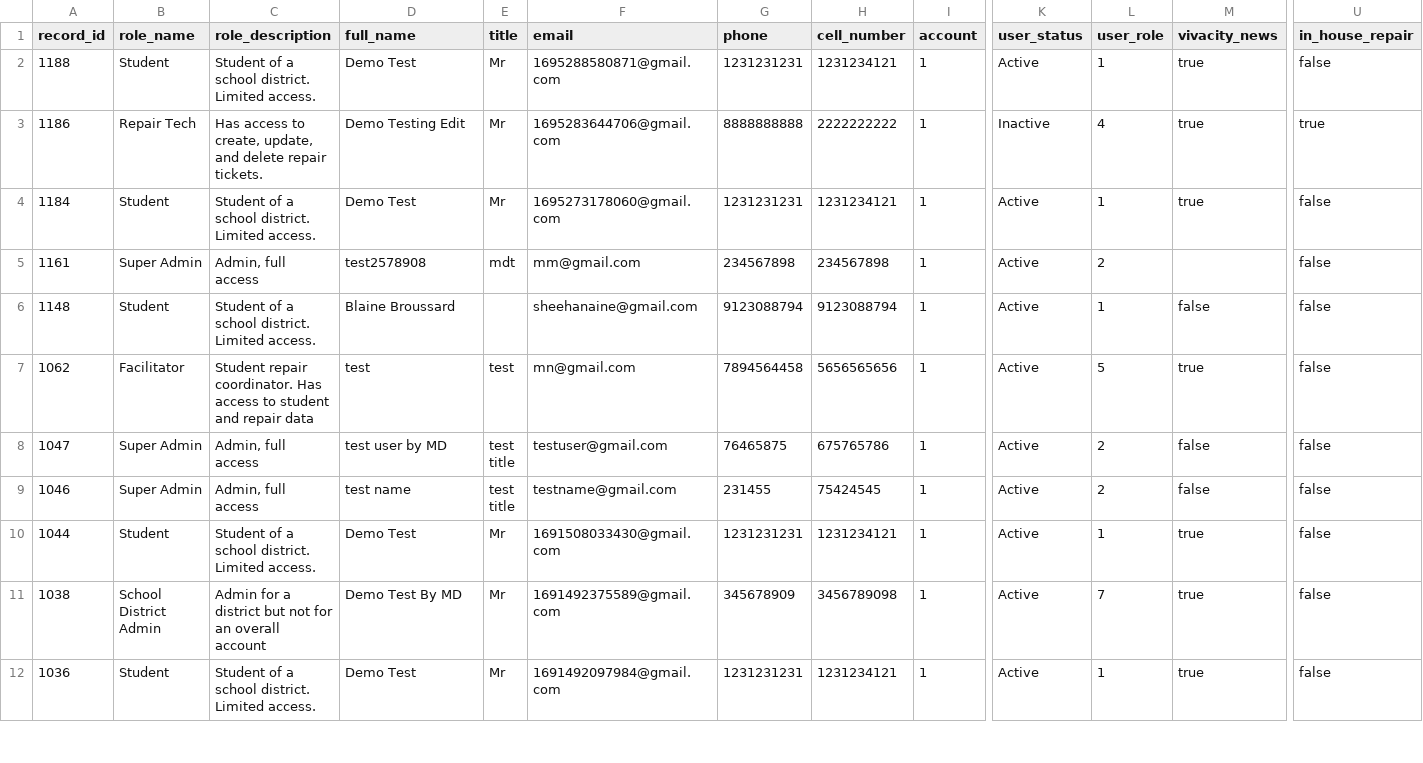
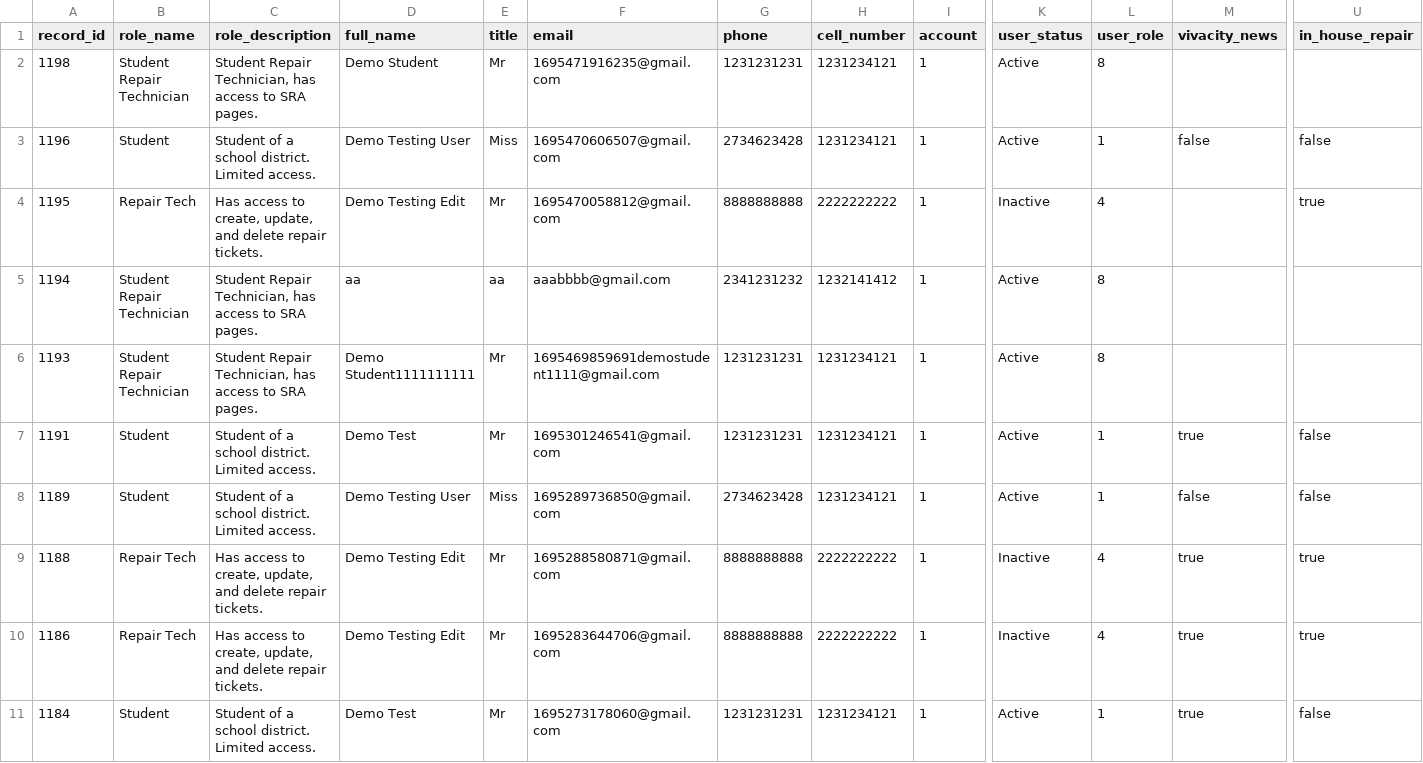
Before and after one commit to LatikaBalla/DreamProject, a CSV file: cypress/downloads/users_list.csv, drawn as a sheet; only a part is shown, gaps mark what is left out; the shorter side is filled out with more unchanged rows; addresses are those after the commit; rows hold the shown columns only; the diff names each change by its address in the sheet, - before the commit and + after, or states it on an @@ line.

```diff
--- a/cypress/downloads/users_list.csv
+++ b/cypress/downloads/users_list.csv
+row 2: 1198 | Student Repair Technician | Student Repair Technician, has access to SRA pages. | Demo Student | Mr | 1695471916235@gmail.com | 1231231231 | 1231234121 | 1 | Active | 8
+row 3: 1196 | Student | Student of a school district. Limited access. | Demo Testing User | Miss | 1695470606507@gmail.com | 2734623428 | 1231234121 | 1 | Active | 1 | false | false
+row 4: 1195 | Repair Tech | Has access to create, update, and delete repair tickets. | Demo Testing Edit | Mr | 1695470058812@gmail.com | 8888888888 | 2222222222 | 1 | Inactive | 4 |  | true
+row 5: 1194 | Student Repair Technician | Student Repair Technician, has access to SRA pages. | aa | aa | aaabbbb@gmail.com | 2341231232 | 1232141412 | 1 | Active | 8
+row 6: 1193 | Student Repair Technician | Student Repair Technician, has access to SRA pages. | Demo Student1111111111 | Mr | 1695469859691demostudent1111@gmail.com | 1231231231 | 1231234121 | 1 | Active | 8
+row 7: 1191 | Student | Student of a school district. Limited access. | Demo Test | Mr | 1695301246541@gmail.com | 1231231231 | 1231234121 | 1 | Active | 1 | true | false
+row 8: 1189 | Student | Student of a school district. Limited access. | Demo Testing User | Miss | 1695289736850@gmail.com | 2734623428 | 1231234121 | 1 | Active | 1 | false | false
-B9 (role_name): Student
+B9 (role_name): Repair Tech
-C9 (role_description): Student of a school district. Limited access.
+C9 (role_description): Has access to create, update, and delete repair tickets.
-D9 (full_name): Demo Test
+D9 (full_name): Demo Testing Edit
-G9 (phone): 1231231231
+G9 (phone): 8888888888
-H9 (cell_number): 1231234121
+H9 (cell_number): 2222222222
-K9 (user_status): Active
+K9 (user_status): Inactive
-L9 (user_role): 1
+L9 (user_role): 4
-U9 (in_house_repair): false
+U9 (in_house_repair): true
```
Also changed, not shown: 33 other files.
